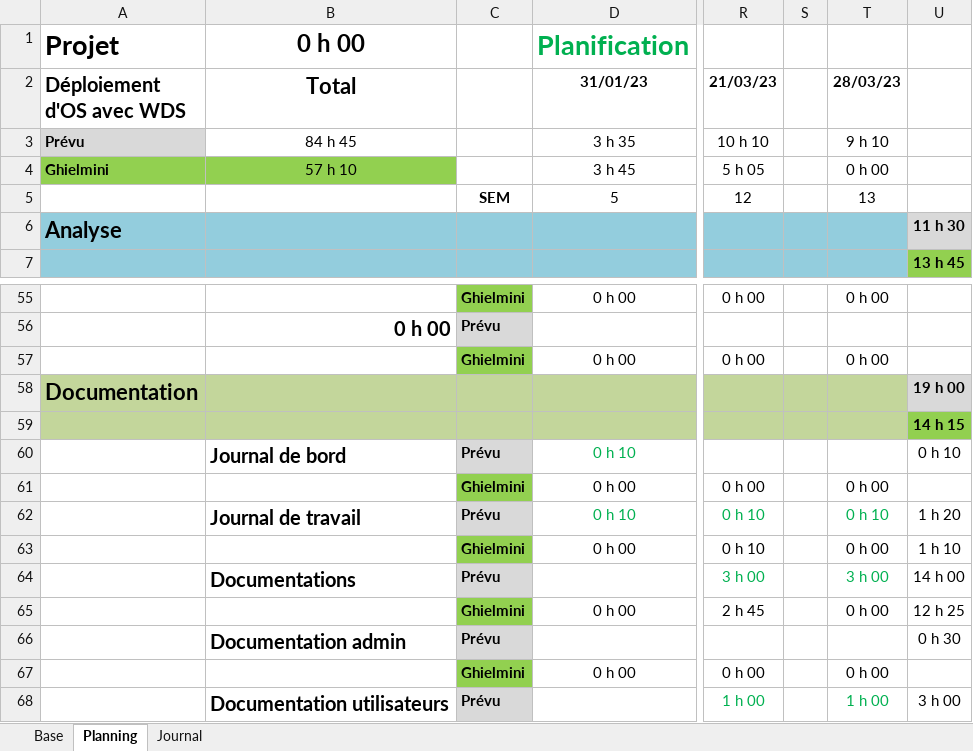
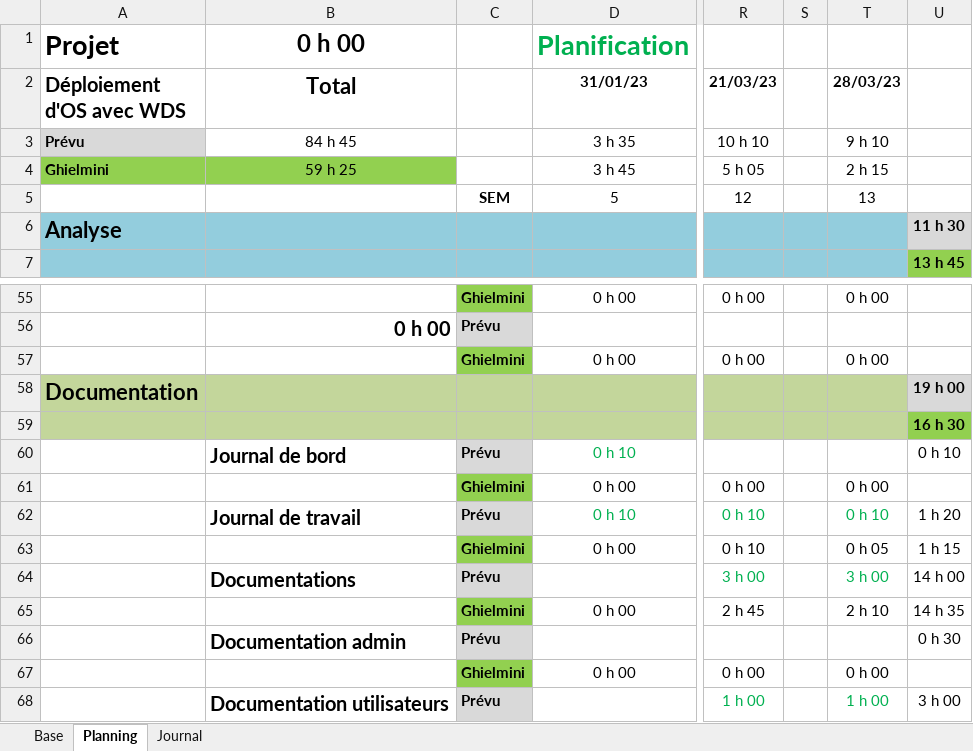
Before and after one commit to TheoGhielmini/Pre-TPI, an Excel workbook: Documentations/Planification_Pré-TPI_GhielminiThéo.xlsm, sheet Planning, drawn as a sheet; only a part is shown, gaps mark what is left out; values as stored, in another font and other column widths than the file's, no borders; conditional formats not drawn; the diff names each change by its address in the sheet, - before the commit and + after, or states it on an @@ line.

```diff
--- a/Documentations/Planification_Pré-TPI_GhielminiThéo.xlsm (sheet Planning)
+++ b/Documentations/Planification_Pré-TPI_GhielminiThéo.xlsm (sheet Planning)
-B4 (Total): 57 h 10
+B4 (Total): 59 h 25
-T4 (28/03/23): 0 h 00
+T4 (28/03/23): 2 h 15
-U59: 14 h 15
+U59: 16 h 30
-T63 (28/03/23): 0 h 00
+T63 (28/03/23): 0 h 05
-U63: 1 h 10
+U63: 1 h 15
-T65 (28/03/23): 0 h 00
+T65 (28/03/23): 2 h 10
-U65: 12 h 25
+U65: 14 h 35
```
Also changed, not shown: sheet Journal, charts or pictures, 3 other files.
